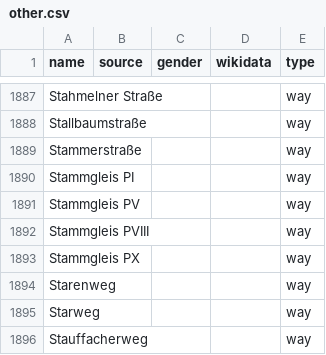
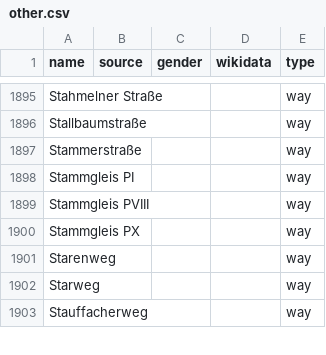
Before and after one commit to EqualStreetNames/equalstreetnames-leipzig, a CSV file: data/other.csv, drawn as a sheet; only a part is shown, gaps mark what is left out; removed rows and columns are numbered as before the commit, all else as after; the diff covers the shown part only; the diff names each change by its address in the sheet, - before the commit and + after, or states it on an @@ line.

```diff
--- a/data/other.csv
+++ b/data/other.csv
-row 1891: Stammgleis PV |  |  |  | way
```
Also changed, not shown: 9 added rows and 1 removed row elsewhere in this file, 2 other files.
